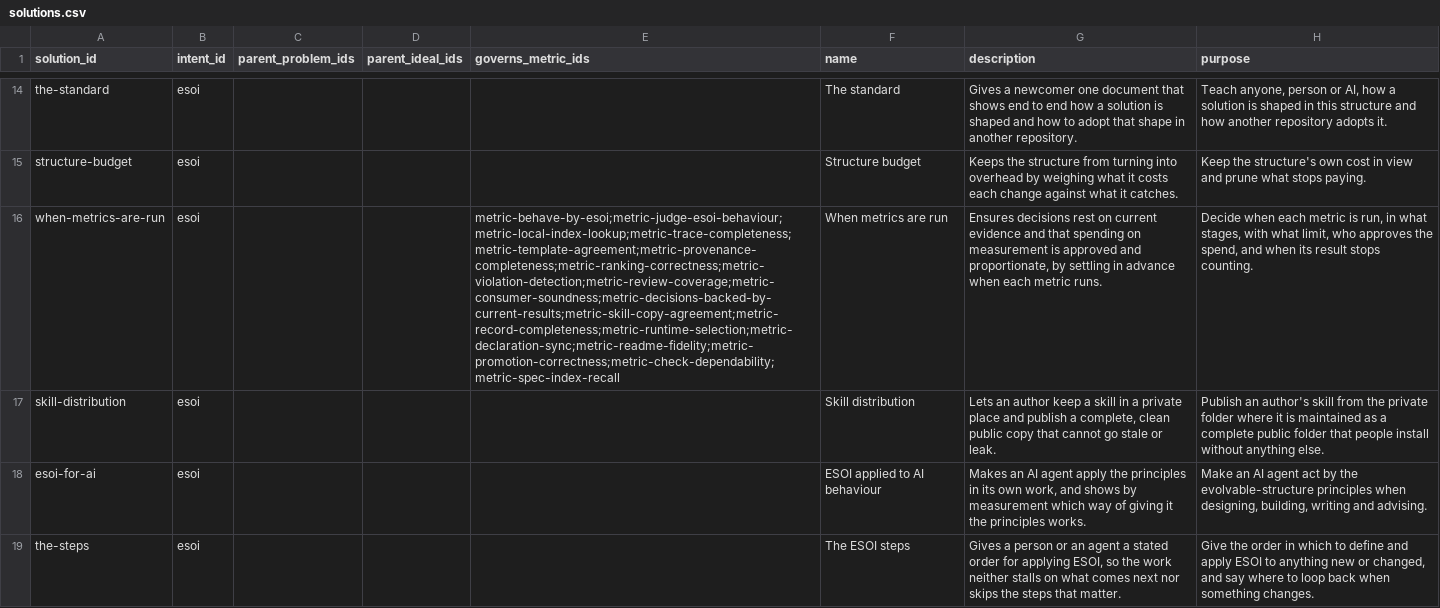
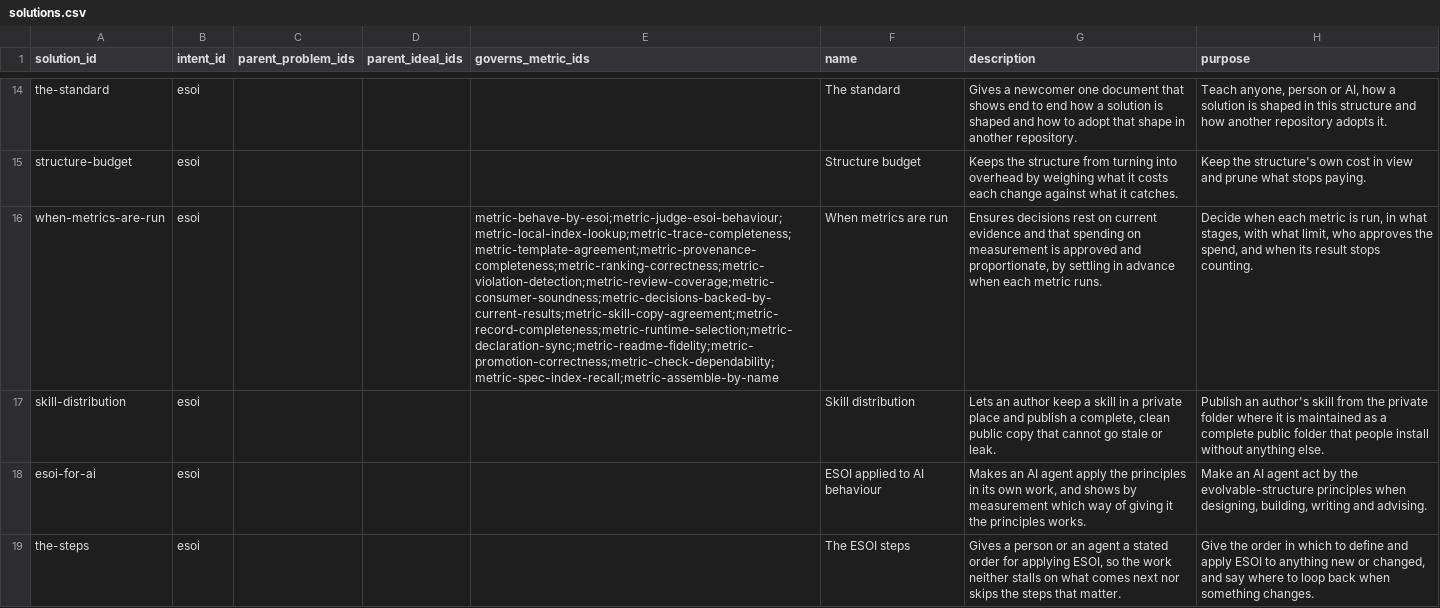
Before and after one commit to JoshuaMathias/evolvable-structure, a CSV file: esoi/tracker/solutions.csv, drawn as a sheet; only a part is shown, gaps mark what is left out; the diff covers the shown part only; the diff names each change by its address in the sheet, - before the commit and + after, or states it on an @@ line.

```diff
--- a/esoi/tracker/solutions.csv
+++ b/esoi/tracker/solutions.csv
-E16 (governs_metric_ids): metric-behave-by-esoi;metric-judge-esoi-behaviour;metric-local-index-lookup;metric-trace-completeness;metric-template-agreement;metric-provenance-completeness;metric-ranking-correctness;metric-violation-detection;metric-review-coverage;metric-consumer-soundness;metric-decisions-backed-by-current-results;metric-skill-copy-agreement;metric-record-completeness;metric-runtime-selection;metric-declaration-sync;metric-readme-fidelity;metric-promotion-correctness;metric-check-dependability;metric-spec-index-recall
+E16 (governs_metric_ids): metric-behave-by-esoi;metric-judge-esoi-behaviour;metric-local-index-lookup;metric-trace-completeness;metric-template-agreement;metric-provenance-completeness;metric-ranking-correctness;metric-violation-detection;metric-review-coverage;metric-consumer-soundness;metric-decisions-backed-by-current-results;metric-skill-copy-agreement;metric-record-completeness;metric-runtime-selection;metric-declaration-sync;metric-readme-fidelity;metric-promotion-correctness;metric-check-dependability;metric-spec-index-recall;metric-assemble-by-name
```
Also changed, not shown: 1 added row elsewhere in this file, esoi/esoi-runtime/implementations.csv, esoi/esoi-runtime/metrics.csv, 20 other files.
